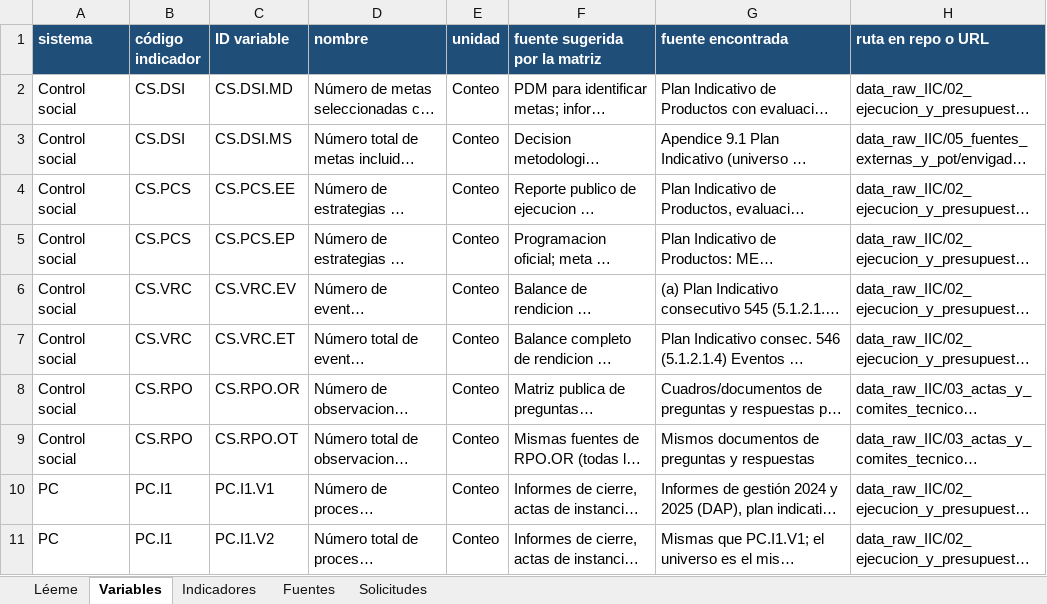
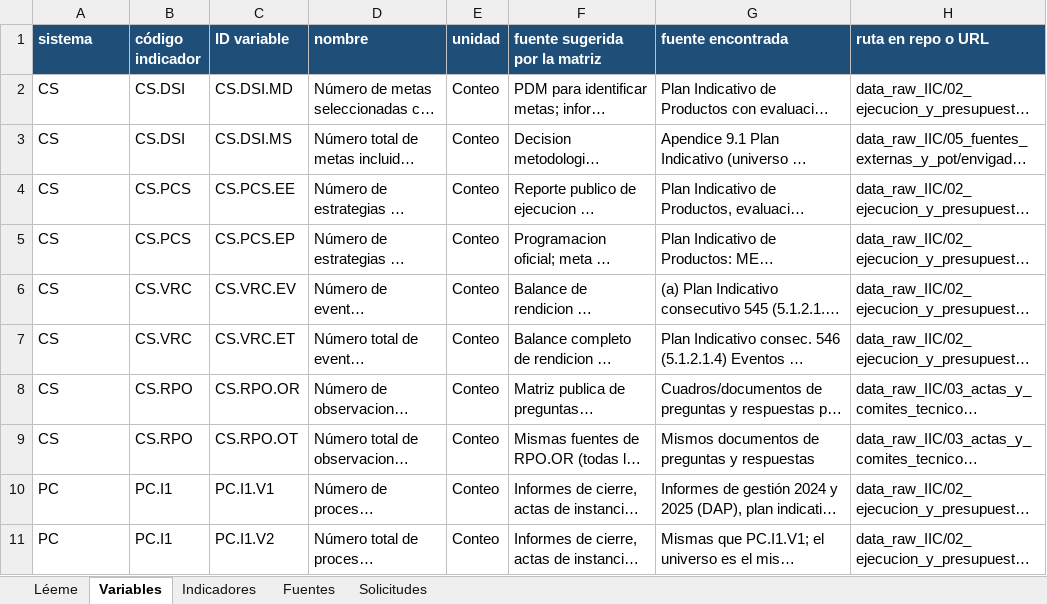
Before and after one commit to hoyosisa9-pixel/Observatorio_Participaci-n_Ciudadana, an Excel workbook: outputs/disponibilidad/disponibilidad_brecha_indicadores.xlsx, sheet Variables, drawn as a sheet; only a part is shown; long unchanged cells end in …; values as stored, in another font and other column widths than the file's, no borders; the diff names each change by its address in the sheet, - before the commit and + after, or states it on an @@ line.

```diff
--- a/outputs/disponibilidad/disponibilidad_brecha_indicadores.xlsx (sheet Variables)
+++ b/outputs/disponibilidad/disponibilidad_brecha_indicadores.xlsx (sheet Variables)
-A2:A9 (sistema): Control social
+A2:A9 (sistema): CS
```
Also changed, not shown: 10 other files.
